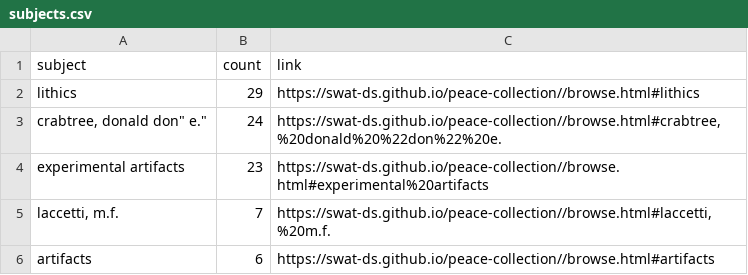
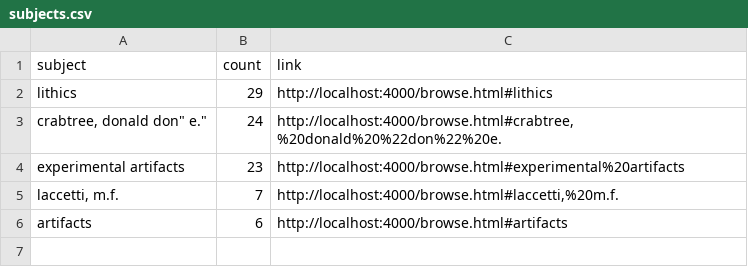
Before and after one commit to swat-ds/liblab_peace_collections, a CSV file: _site/assets/data/subjects.csv, drawn as a sheet.

Commit message:
Update URLs to point to local development server
- Changed URLs in search.json, subjects.csv, and subjects.json from the production site to the local server (http://localhost:4000).
- Updated item detail pages to reflect the new local URLs for contact links and preferred citations.
- Adjusted padding in index.html for improved layout.

```diff
--- a/_site/assets/data/subjects.csv
+++ b/_site/assets/data/subjects.csv
@@ -1,6 +1,6 @@
 subject,count,link
-"lithics",29,"https://swat-ds.github.io/peace-collection//browse.html#lithics"
-"crabtree, donald "don" e.",24,"https://swat-ds.github.io/peace-collection//browse.html#crabtree,%20donald%20%22don%22%20e."
-"experimental artifacts",23,"https://swat-ds.github.io/peace-collection//browse.html#experimental%20artifacts"
-"laccetti, m.f.",7,"https://swat-ds.github.io/peace-collection//browse.html#laccetti,%20m.f."
-"artifacts",6,"https://swat-ds.github.io/peace-collection//browse.html#artifacts"
+"lithics",29,"http://localhost:4000/browse.html#lithics"
+"crabtree, donald "don" e.",24,"http://localhost:4000/browse.html#crabtree,%20donald%20%22don%22%20e."
+"experimental artifacts",23,"http://localhost:4000/browse.html#experimental%20artifacts"
+"laccetti, m.f.",7,"http://localhost:4000/browse.html#laccetti,%20m.f."
+"artifacts",6,"http://localhost:4000/browse.html#artifacts"
```
Also changed, not shown: _site/assets/data/complete_metadata.csv, _site/assets/data/published_metadata.csv, 19 other files.
